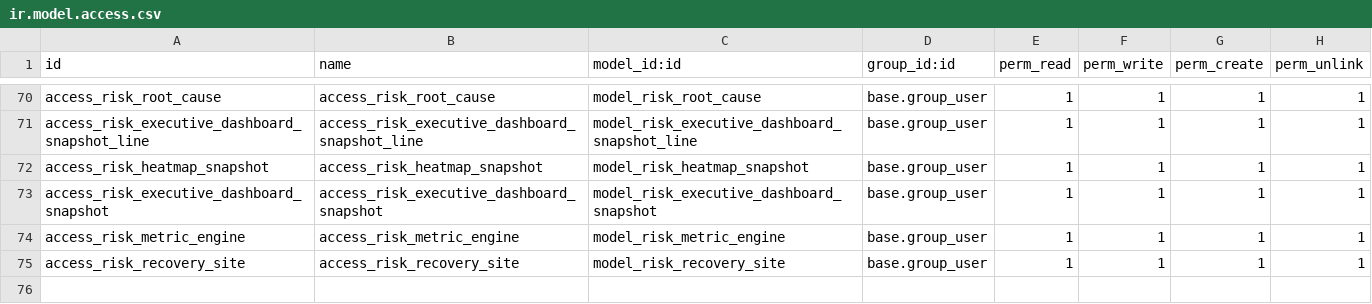
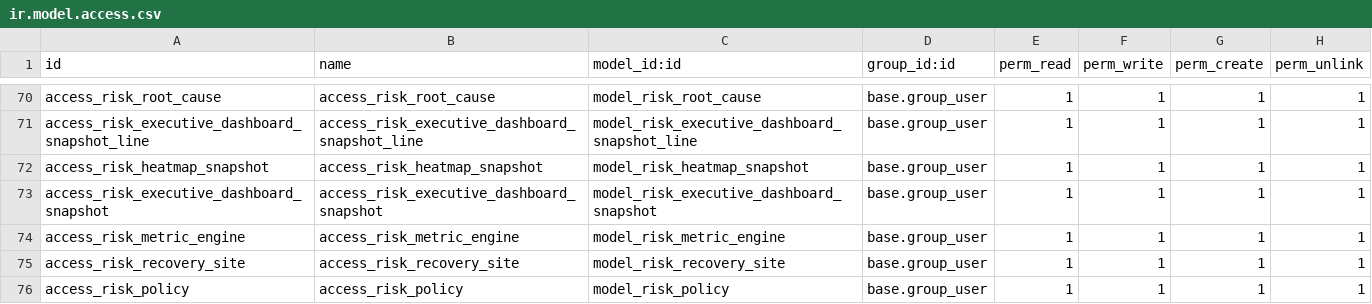
Before and after one commit to esecurex-ci/grc, a CSV file: risk_management/security/ir.model.access.csv, drawn as a sheet; only a part is shown, gaps mark what is left out.

```diff
--- a/risk_management/security/ir.model.access.csv
+++ b/risk_management/security/ir.model.access.csv
@@ -75 +75,2 @@ access_risk_metric_engine,access_risk_metric_engine,model_risk_metric_engine,bas
 access_risk_recovery_site,access_risk_recovery_site,model_risk_recovery_site,base.group_user,1,1,1,1
+access_risk_policy,access_risk_policy,model_risk_policy,base.group_user,1,1,1,1
```
Also changed, not shown: 7 other files.
